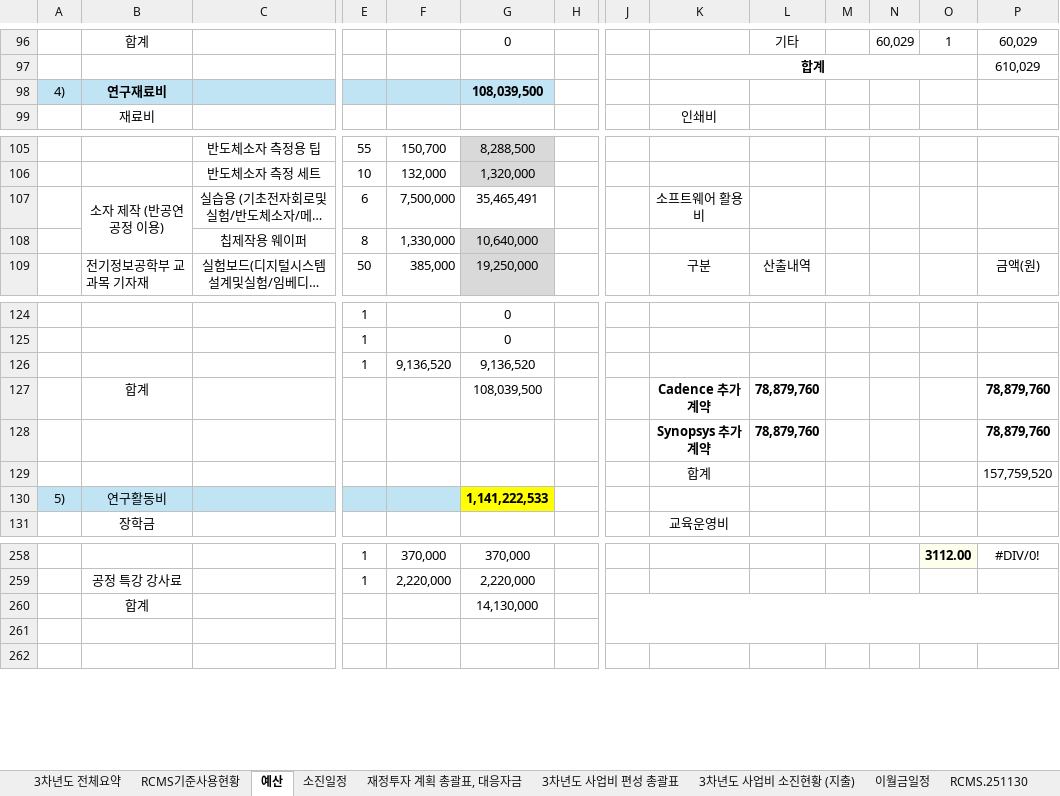
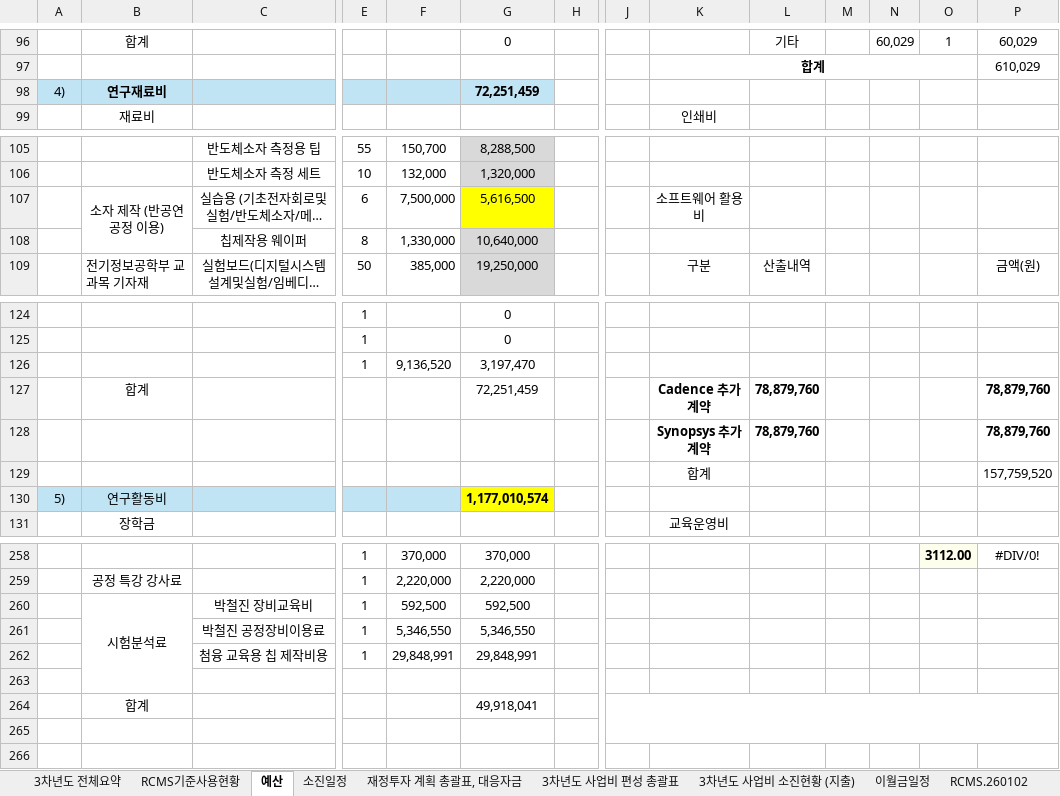
Before and after one commit to vectorcont62-dev/SSSU-third, an Excel workbook: 3차년도예산_31.12억.xlsx, sheet 예산, drawn as a sheet; only a part is shown, gaps mark what is left out; long unchanged cells end in …; values as stored, in another font and other column widths than the file's, no borders; charts and pictures not drawn; removed rows and columns are numbered as before the commit, all else as after; rows hold the shown columns only; the diff names each change by its address in the sheet, - before the commit and + after, or states it on an @@ line.

```diff
--- a/3차년도예산_31.12억.xlsx (sheet 예산)
+++ b/3차년도예산_31.12억.xlsx (sheet 예산)
-sheet tab: RCMS.251130
-G98: 108,039,500
+G98: 72,251,459
-G107: 35,465,491
+G107: 5,616,500
-G107 fill: none
+G107 fill: #FFFF00
-G126: 9,136,520
+G126: 3,197,470
-G127: 108,039,500
+G127: 72,251,459
-G130: 1,141,222,533
+G130: 1,177,010,574
+row 260:  | 시험분석료 | 박철진 장비교육비 | 1 | 592,500 | 592,500
+row 261:  |  | 박철진 공정장비이용료 | 1 | 5,346,550 | 5,346,550
+row 262:  |  | 첨융 교육용 칩 제작비용 | 1 | 29,848,991 | 29,848,991
-row 263:  | 합계 |  |  |  | 14,130,000
+row 263: (empty)
-J260:P261 merged
+row 264:  | 합계 |  |  |  | 49,918,041
```
Also changed, not shown: sheet 3차년도 전체요약, sheet 소진일정, sheet RCMS기준사용현황, sheet 재정투자 계획 총괄표, 대응자금, sheet 3차년도 사업비 소진현황 (지출), sheet 3차년도 사업비 편성 총괄표, other sheet tabs, formulas that keep their value, charts or pictures, 2 other files.
